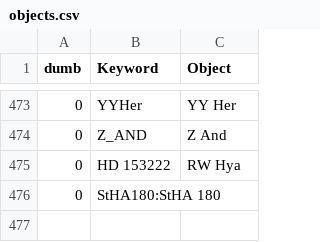
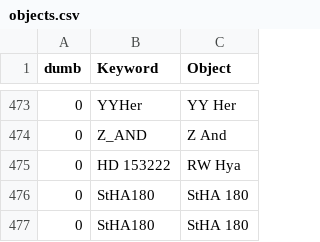
Before and after one commit to aras-database/database, a CSV file: data/objects.csv, drawn as a sheet; only a part is shown, gaps mark what is left out; removed rows and columns are numbered as before the commit, all else as after; the diff names each change by its address in the sheet, - before the commit and + after, or states it on an @@ line.

```diff
--- a/data/objects.csv
+++ b/data/objects.csv
-row 476: 0 | StHA180:StHA 180
+row 476: 0 | StHA180 | StHA 180
+row 477: 0 | StHA180 | StHA 180
```
Also changed, not shown: 15 other files.
